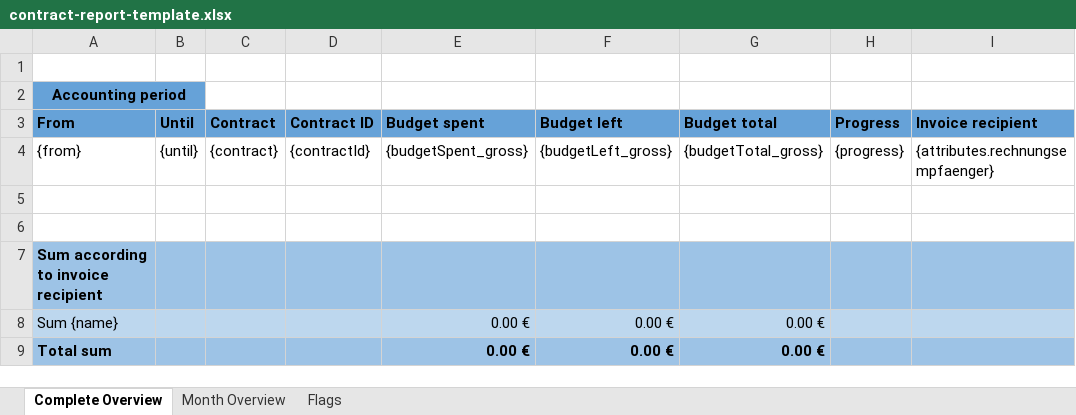
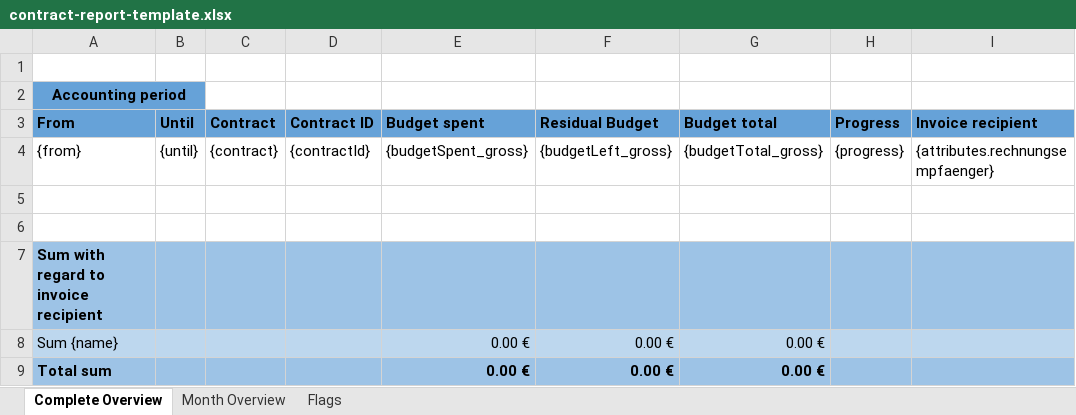
Before and after one commit to adessoSE/budgeteer, an Excel workbook: budgeteer-web-interface/src/main/resources/contract-report-template.xlsx, sheet Complete Overview, drawn as a sheet; values as stored, in another font and other column widths than the file's, no borders; the diff names each change by its address in the sheet, - before the commit and + after, or states it on an @@ line.

```diff
--- a/budgeteer-web-interface/src/main/resources/contract-report-template.xlsx (sheet Complete Overview)
+++ b/budgeteer-web-interface/src/main/resources/contract-report-template.xlsx (sheet Complete Overview)
-F3: Budget left
+F3: Residual Budget
-A7 (From): Sum according to invoice recipient
+A7 (From): Sum with regard to invoice recipient
```
Also changed, not shown: sheet Month Overview, budgeteer-web-interface/src/main/resources/budget-report-template.xlsx.
